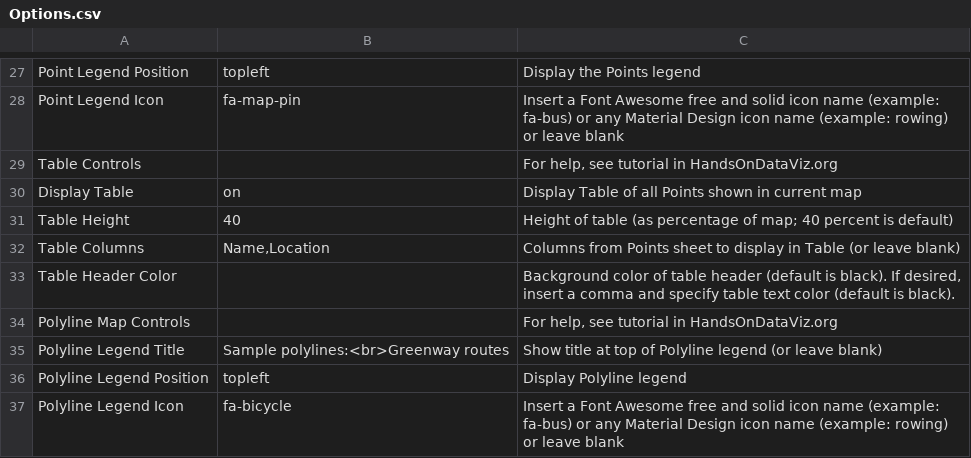
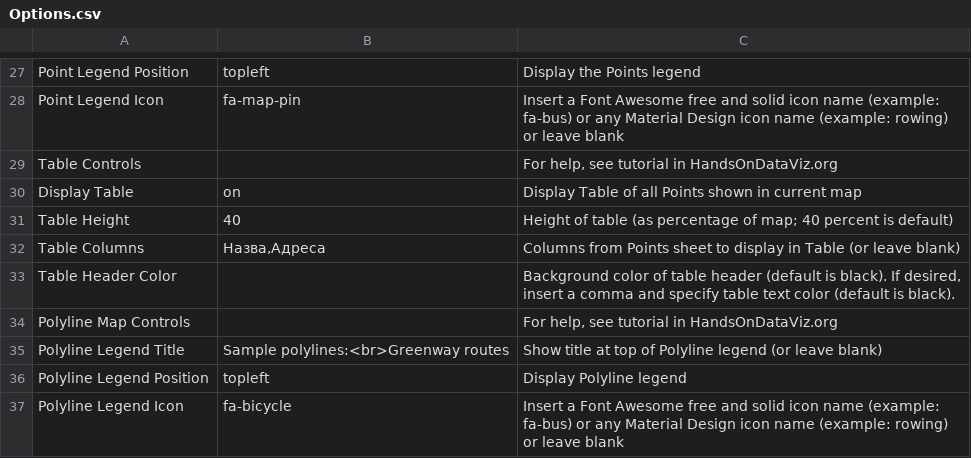
Before and after one commit to Butord/renamax-map, a CSV file: csv/Options.csv, drawn as a sheet; only a part is shown, gaps mark what is left out.

Commit message:
Update Options.csv

```diff
--- a/csv/Options.csv
+++ b/csv/Options.csv
@@ -31,3 +31,3 @@ Display Table,on,Display Table of all Points shown in current map
 Table Height,40,Height of table (as percentage of map; 40 percent is default)
-Table Columns,"Name,Location",Columns from Points sheet to display in Table (or leave blank)
+Table Columns,"Назва,Адреса",Columns from Points sheet to display in Table (or leave blank)
 Table Header Color,,"Background color of table header (default is black). If desired, insert a comma and specify table text color (default is black)."
```
